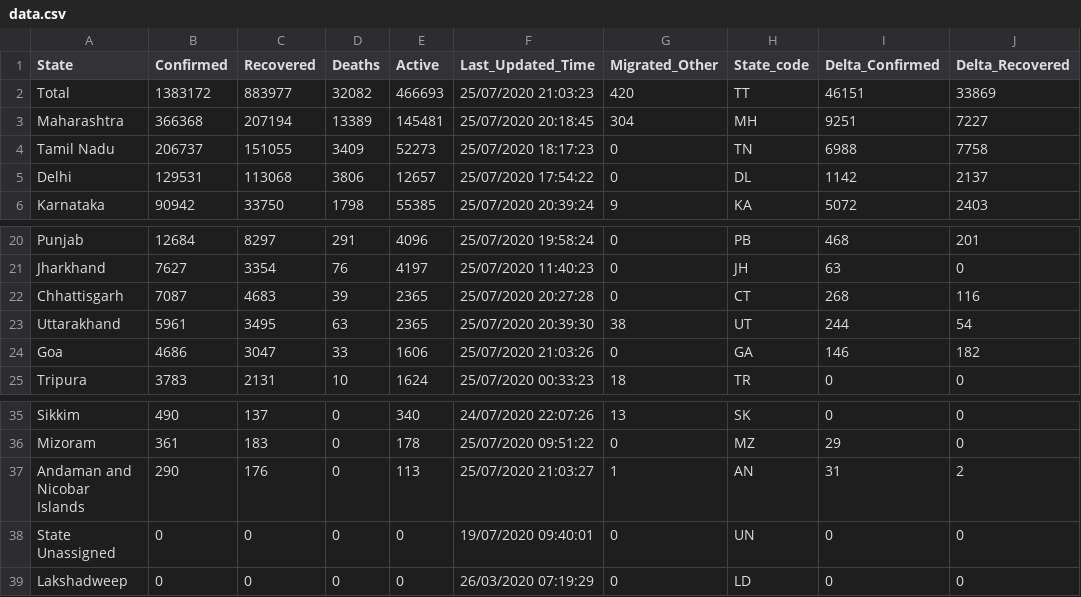
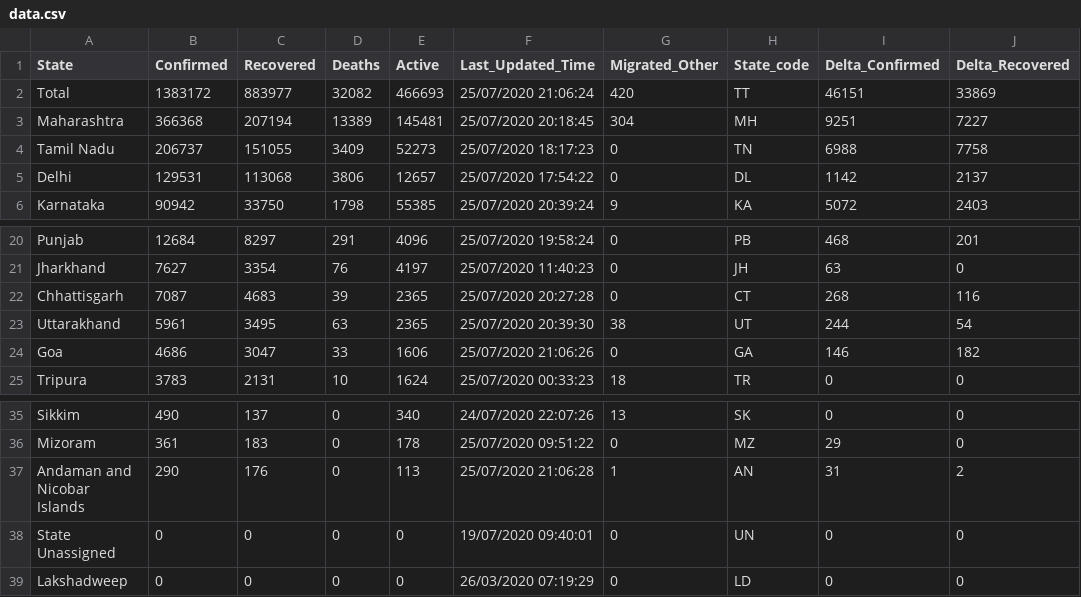
Before and after one commit to KeshariPiyush24/COVID-19-Outbreak-India, a CSV file: data.csv, drawn as a sheet; only a part is shown, gaps mark what is left out; the diff names each change by its address in the sheet, - before the commit and + after, or states it on an @@ line.

```diff
--- a/data.csv
+++ b/data.csv
-F2 (Last_Updated_Time): 25/07/2020 21:03:23
+F2 (Last_Updated_Time): 25/07/2020 21:06:24
-F24 (Last_Updated_Time): 25/07/2020 21:03:26
+F24 (Last_Updated_Time): 25/07/2020 21:06:26
-F37 (Last_Updated_Time): 25/07/2020 21:03:27
+F37 (Last_Updated_Time): 25/07/2020 21:06:28
```
